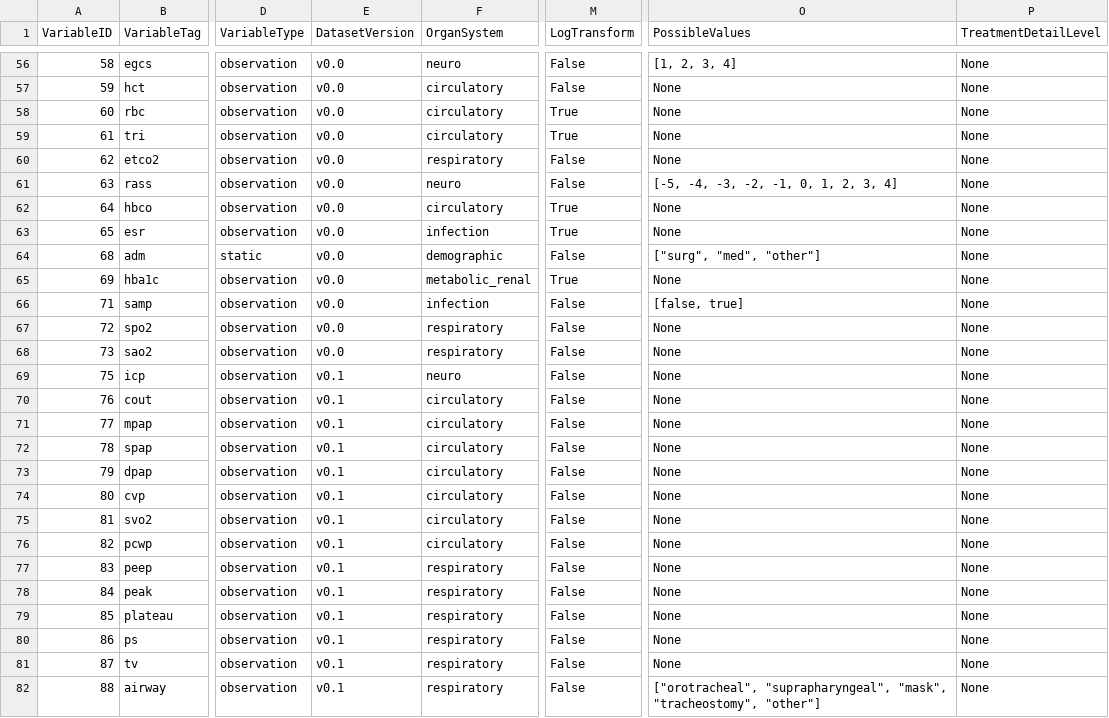
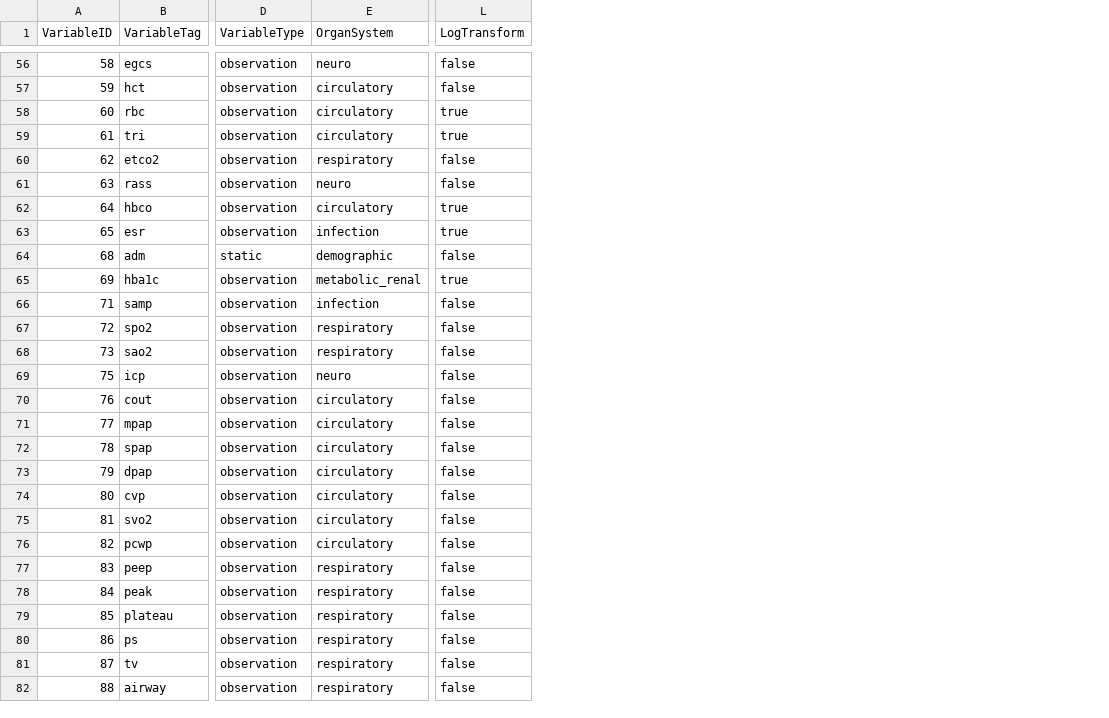
Before and after one commit to eth-mds/icu-features, a TSV file: resources/variables.tsv, drawn as a sheet; only a part is shown, gaps mark what is left out; removed rows and columns are numbered as before the commit, all else as after; the diff covers the shown part only; the diff names each change by its address in the sheet, - before the commit and + after, or states it on an @@ line.

Commit message:
Get rid of DatasetVersion, PossibleValues, TreatmentDetailLevel

```diff
--- a/resources/variables.tsv
+++ b/resources/variables.tsv
-column E (DatasetVersion), rows 56-82: v0.0 | v0.0 | v0.0 | v0.0 | v0.0 | v0.0 | v0.0 | v0.0 | v0.0 | v0.0 | v0.0 | v0.0 | v0.0 | v0.1 | v0.1 | v0.1 | v0.1 | v0.1 | v0.1 | v0.1 | v0.1 | v0.1 | v0.1 | v0.1 | v0.1 | v0.1 | v0.1
-column O (PossibleValues), rows 56-82: [1, 2, 3, 4] | None | None | None | None | [-5, -4, -3, -2, -1, 0, 1, 2, 3, 4] | None | None | ["surg", "med", "other"] | None | [false, true] | None | None | None | None | None | None | None | None | None | None | None | None | None | None | None | ["orotracheal", "suprapharyngeal", "mask", "tracheostomy", "other"]
-column P (TreatmentDetailLevel), rows 56-82: all None
-L56:L57 (LogTransform): False
+L56:L57 (LogTransform): false
-L58:L59 (LogTransform): True
+L58:L59 (LogTransform): true
-L60:L61 (LogTransform): False
+L60:L61 (LogTransform): false
-L62:L63 (LogTransform): True
+L62:L63 (LogTransform): true
-L64 (LogTransform): False
+L64 (LogTransform): false
-L65 (LogTransform): True
+L65 (LogTransform): true
-L66:L82 (LogTransform): False
+L66:L82 (LogTransform): false
```
Also changed, not shown: 121 edited cells elsewhere in this file.
